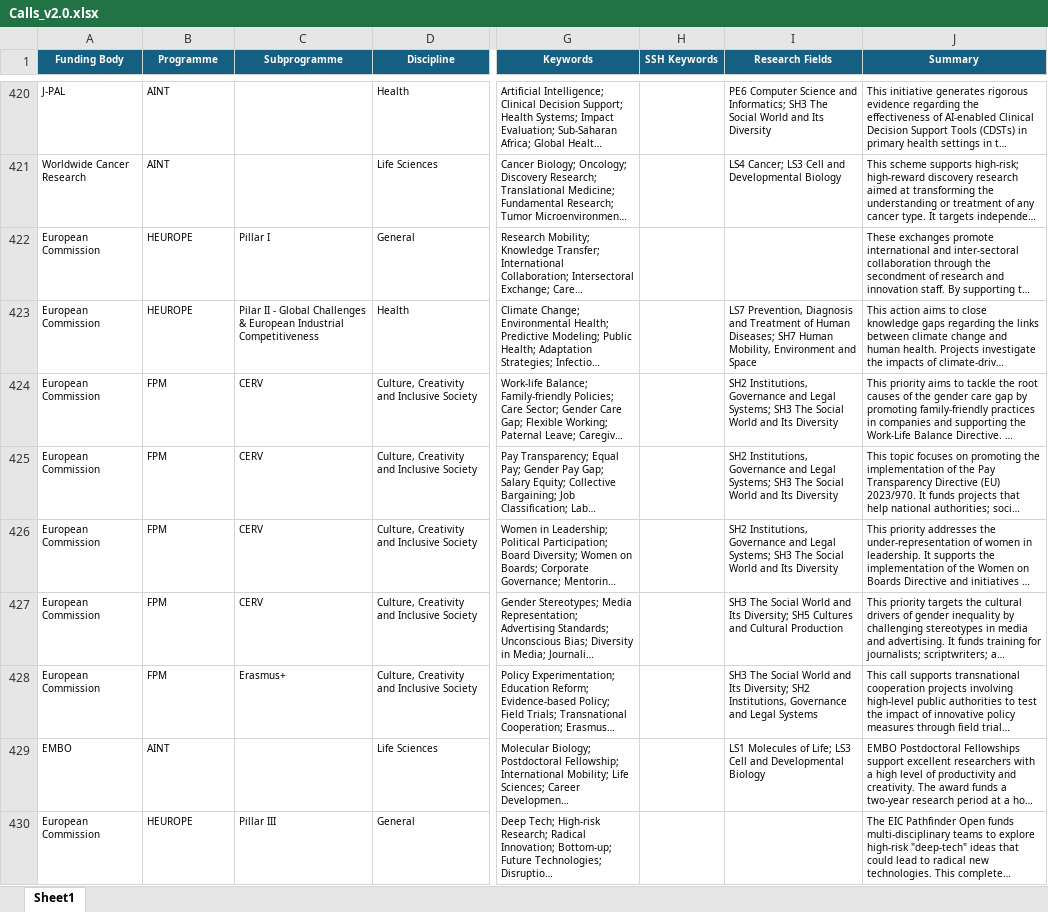
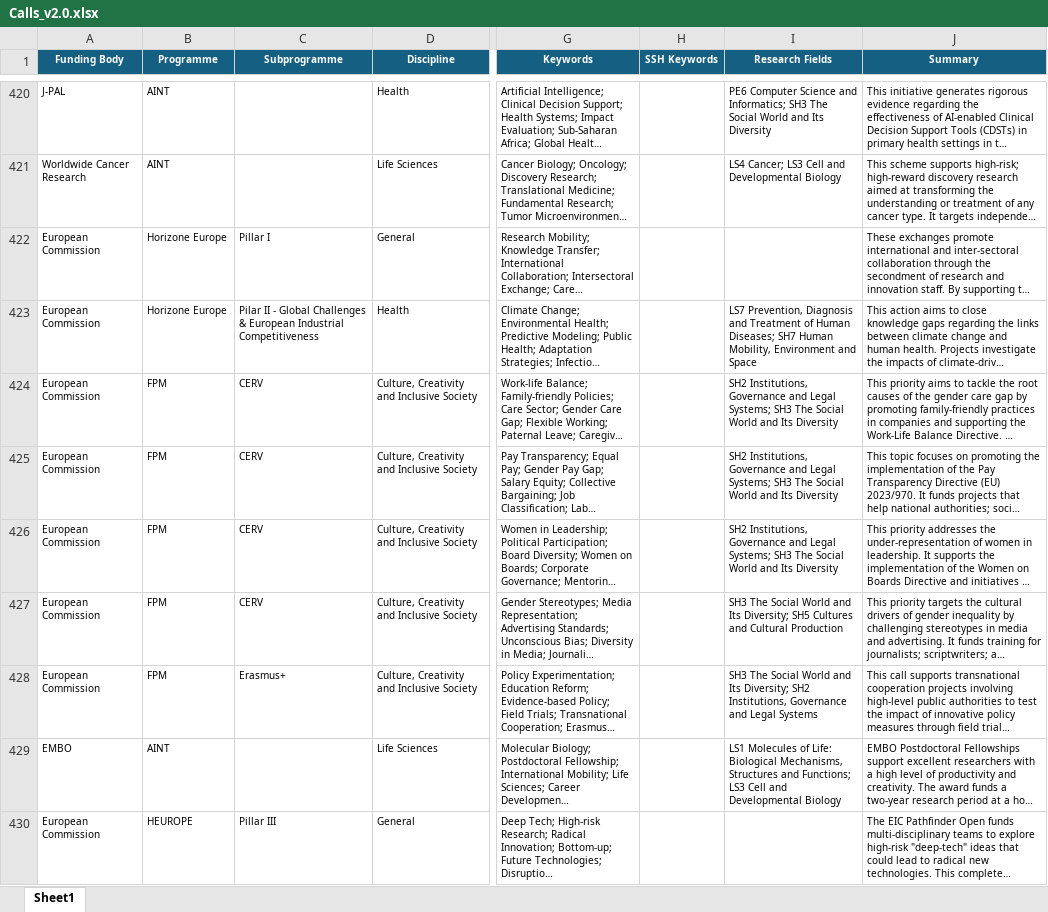
Before and after one commit to ProjectesRecerca/he-prototype, an Excel workbook: Calls_v2.0.xlsx, sheet Sheet1, drawn as a sheet; only a part is shown, gaps mark what is left out; long unchanged cells end in …; values as stored, in another font and other column widths than the file's, no borders; table styles not drawn; the diff names each change by its address in the sheet, - before the commit and + after, or states it on an @@ line.

Commit message:
Add files via upload

```diff
--- a/Calls_v2.0.xlsx (sheet Sheet1)
+++ b/Calls_v2.0.xlsx (sheet Sheet1)
-B422:B423 (Programme): HEUROPE
+B422:B423 (Programme): Horizone Europe
-I429 (Research Fields): …Molecules of Life; LS3 Cell…
+I429 (Research Fields): …Molecules of Life: Biological Mechanisms, Structures and Functions; LS3 Cell…
```
